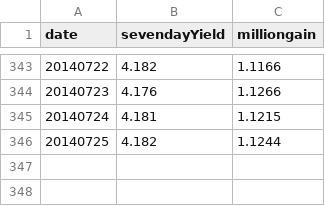
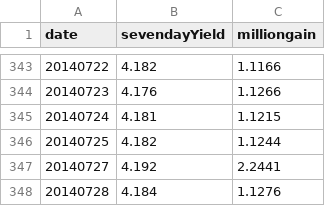
Before and after one commit to liangxu/blog, a TSV file: playground/data/yuebao.tsv, drawn as a sheet; only a part is shown, gaps mark what is left out; the diff names each change by its address in the sheet, - before the commit and + after, or states it on an @@ line.

Commit message:
update yuebao.tsv

```diff
--- a/playground/data/yuebao.tsv
+++ b/playground/data/yuebao.tsv
+row 347: 20140727 | 4.192 | 2.2441
+row 348: 20140728 | 4.184 | 1.1276
```
